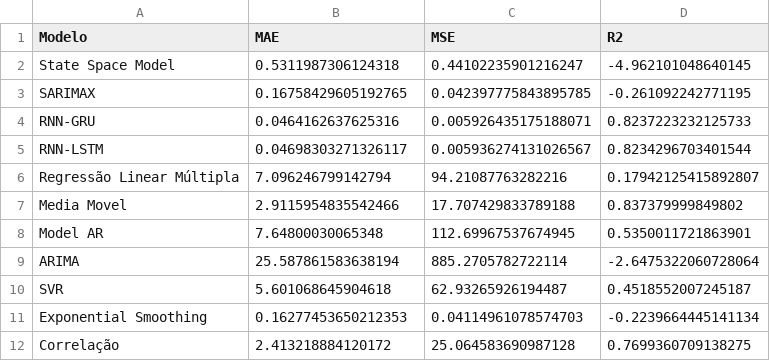
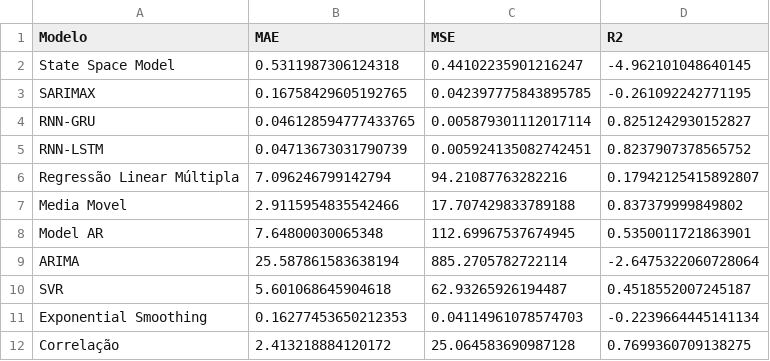
Before and after one commit to CidClayQuirino/rnn-component-lIfe-cycle, a CSV file: df_results.csv, drawn as a sheet.

Commit message:
Atualizando df_results.csv

```diff
--- a/df_results.csv
+++ b/df_results.csv
@@ -3,4 +3,4 @@ State Space Model,0.5311987306124318,0.44102235901216247,-4.962101048640145
 SARIMAX,0.16758429605192765,0.042397775843895785,-0.261092242771195
-RNN-GRU,0.0464162637625316,0.005926435175188071,0.8237223232125733
-RNN-LSTM,0.04698303271326117,0.005936274131026567,0.8234296703401544
+RNN-GRU,0.046128594777433765,0.005879301112017114,0.8251242930152827
+RNN-LSTM,0.04713673031790739,0.005924135082742451,0.8237907378565752
 Regressão Linear Múltipla,7.096246799142794,94.21087763282216,0.17942125415892807
```
